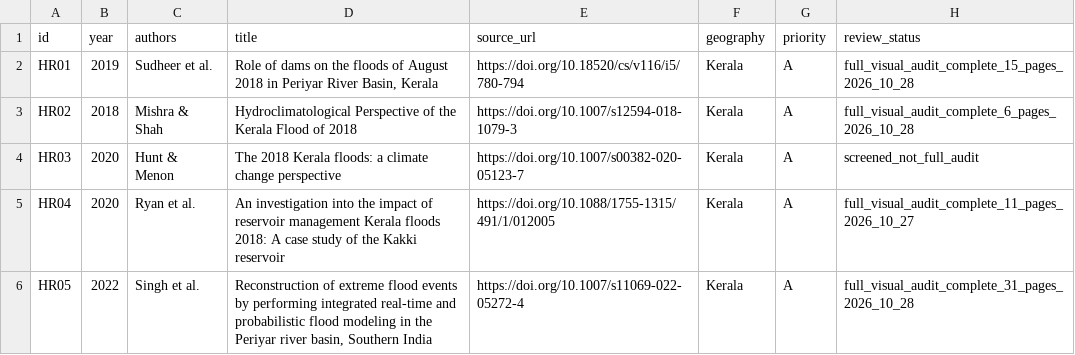
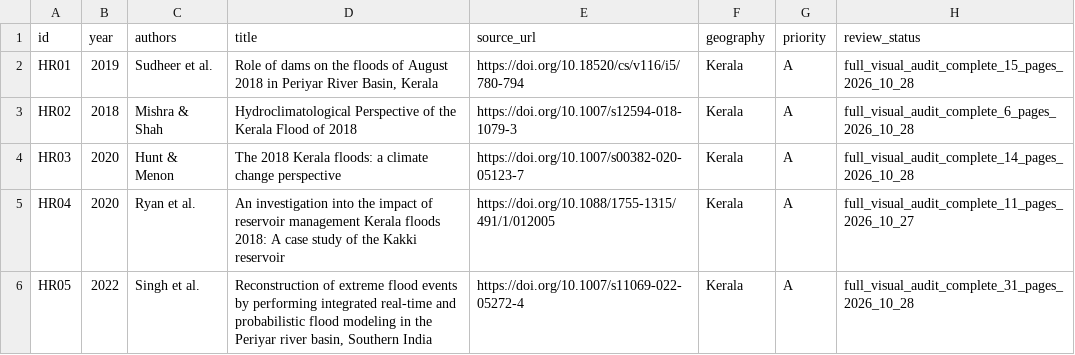
Before and after one commit to abhijith-sivaprasadan/kerala2040, a CSV file: docs/literature_review/hydro_round2_2026-10-27/papers.csv, drawn as a sheet; only a part is shown.

Commit message:
docs: mark HR03 as seventh Round 2 full visual audit

```diff
--- a/docs/literature_review/hydro_round2_2026-10-27/papers.csv
+++ b/docs/literature_review/hydro_round2_2026-10-27/papers.csv
@@ -3,3 +3,3 @@ id,year,authors,title,source_url,geography,priority,review_status
 "HR02","2018","Mishra & Shah","Hydroclimatological Perspective of the Kerala Flood of 2018","https://doi.org/10.1007/s12594-018-1079-3","Kerala","A","full_visual_audit_complete_6_pages_2026_10_28"
-"HR03","2020","Hunt & Menon","The 2018 Kerala floods: a climate change perspective","https://doi.org/10.1007/s00382-020-05123-7","Kerala","A","screened_not_full_audit"
+"HR03","2020","Hunt & Menon","The 2018 Kerala floods: a climate change perspective","https://doi.org/10.1007/s00382-020-05123-7","Kerala","A","full_visual_audit_complete_14_pages_2026_10_28"
 "HR04","2020","Ryan et al.","An investigation into the impact of reservoir management Kerala floods 2018: A case study of the Kakki reservoir","https://doi.org/10.1088/1755-1315/491/1/012005","Kerala","A","full_visual_audit_complete_11_pages_2026_10_27"
```
